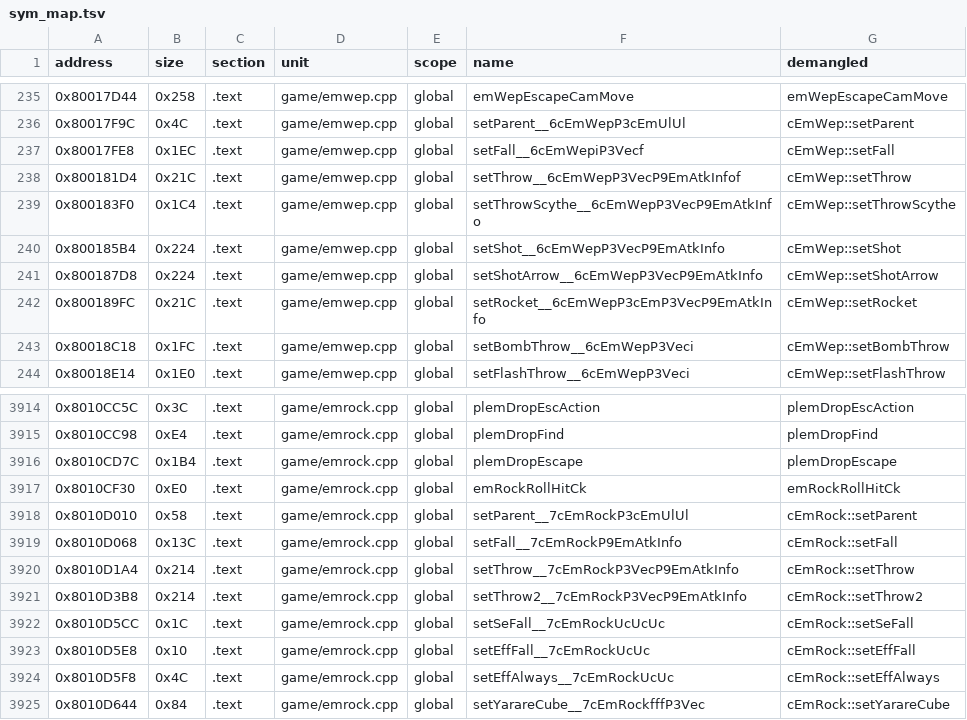
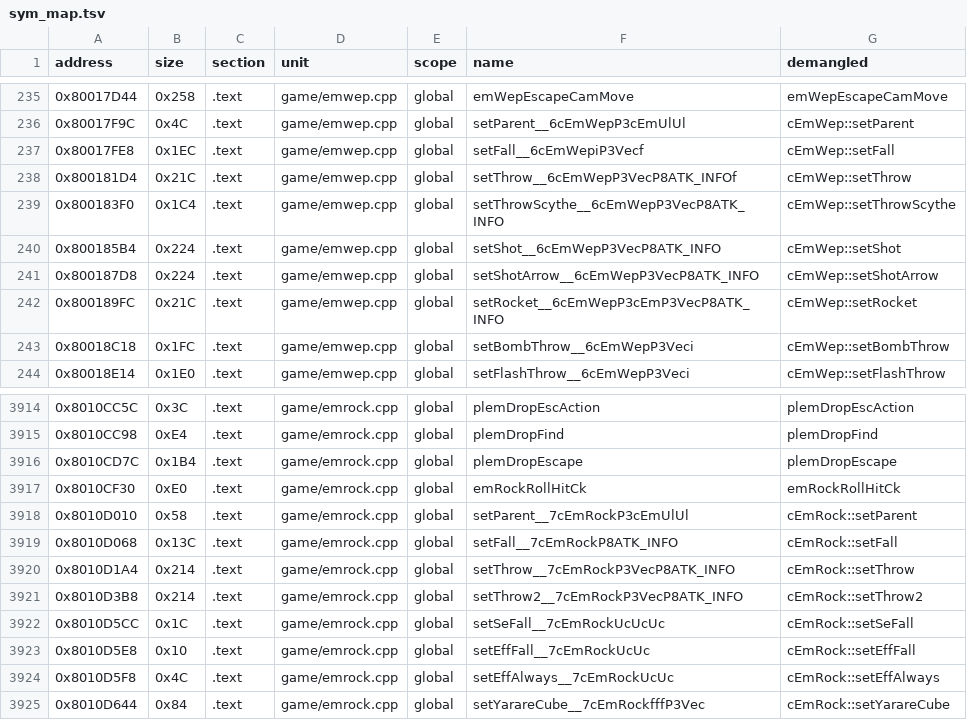
Before and after one commit to Andiweli/RE4, a TSV file: config/G4BE08/sym_map.tsv, drawn as a sheet; only a part is shown, gaps mark what is left out.

Commit message:
emhit: rename EmAtkInfo to PS2's ATK_INFO and fix fields to match PS2
- range -> radius, dmg -> power, type -> dm_type (retyped int ->
  PL_DM_TYPE, an enum this header already declared); x0E split into
  esp_attr/padding (matches PS2's two u8 fields, unused either way);
  flag/dm_cnt already matched
- EmAtkLineHitCk's return and EmAtkSetDamagePL's first parameter were
  cEm*, PS2 has both as YARARE_INFO* (the hit box, not the enemy);
  every caller already worked around this with a same-line cast back
  to YARARE_INFO* (emtree.cpp, emwep.cpp) or just never dereferenced
  the value as a cEm (obj15.cpp, em3a.cpp, em10.cpp, em39.cpp) - fixed
  the two prototypes and dropped every round-trip cast, renamed the
  misleading em/hitEm/e/target locals to `part` to match
- symbols.txt, sym_map.tsv: re-mangled the 8 entries that take
  ATK_INFO* across a REL boundary (9EmAtkInfo -> 8ATK_INFO);
  EmAtkLineHitCk/EmAtkSetDamagePL are extern "C", no mangling to fix

```diff
--- a/config/G4BE08/sym_map.tsv
+++ b/config/G4BE08/sym_map.tsv
@@ -237,7 +237,7 @@ address	size	section	unit	scope	name	demangled
 0x80017FE8	0x1EC	.text	game/emwep.cpp	global	setFall__6cEmWepiP3Vecf	cEmWep::setFall
-0x800181D4	0x21C	.text	game/emwep.cpp	global	setThrow__6cEmWepP3VecP9EmAtkInfof	cEmWep::setThrow
-0x800183F0	0x1C4	.text	game/emwep.cpp	global	setThrowScythe__6cEmWepP3VecP9EmAtkInfo	cEmWep::setThrowScythe
-0x800185B4	0x224	.text	game/emwep.cpp	global	setShot__6cEmWepP3VecP9EmAtkInfo	cEmWep::setShot
-0x800187D8	0x224	.text	game/emwep.cpp	global	setShotArrow__6cEmWepP3VecP9EmAtkInfo	cEmWep::setShotArrow
-0x800189FC	0x21C	.text	game/emwep.cpp	global	setRocket__6cEmWepP3cEmP3VecP9EmAtkInfo	cEmWep::setRocket
+0x800181D4	0x21C	.text	game/emwep.cpp	global	setThrow__6cEmWepP3VecP8ATK_INFOf	cEmWep::setThrow
+0x800183F0	0x1C4	.text	game/emwep.cpp	global	setThrowScythe__6cEmWepP3VecP8ATK_INFO	cEmWep::setThrowScythe
+0x800185B4	0x224	.text	game/emwep.cpp	global	setShot__6cEmWepP3VecP8ATK_INFO	cEmWep::setShot
+0x800187D8	0x224	.text	game/emwep.cpp	global	setShotArrow__6cEmWepP3VecP8ATK_INFO	cEmWep::setShotArrow
+0x800189FC	0x21C	.text	game/emwep.cpp	global	setRocket__6cEmWepP3cEmP3VecP8ATK_INFO	cEmWep::setRocket
 0x80018C18	0x1FC	.text	game/emwep.cpp	global	setBombThrow__6cEmWepP3Veci	cEmWep::setBombThrow
@@ -3918,5 +3918,5 @@ address	size	section	unit	scope	name	demangled
 0x8010D010	0x58	.text	game/emrock.cpp	global	setParent__7cEmRockP3cEmUlUl	cEmRock::setParent
-0x8010D068	0x13C	.text	game/emrock.cpp	global	setFall__7cEmRockP9EmAtkInfo	cEmRock::setFall
-0x8010D1A4	0x214	.text	game/emrock.cpp	global	setThrow__7cEmRockP3VecP9EmAtkInfo	cEmRock::setThrow
-0x8010D3B8	0x214	.text	game/emrock.cpp	global	setThrow2__7cEmRockP3VecP9EmAtkInfo	cEmRock::setThrow2
+0x8010D068	0x13C	.text	game/emrock.cpp	global	setFall__7cEmRockP8ATK_INFO	cEmRock::setFall
+0x8010D1A4	0x214	.text	game/emrock.cpp	global	setThrow__7cEmRockP3VecP8ATK_INFO	cEmRock::setThrow
+0x8010D3B8	0x214	.text	game/emrock.cpp	global	setThrow2__7cEmRockP3VecP8ATK_INFO	cEmRock::setThrow2
 0x8010D5CC	0x1C	.text	game/emrock.cpp	global	setSeFall__7cEmRockUcUcUc	cEmRock::setSeFall
```
Also changed, not shown: 36 other files.
